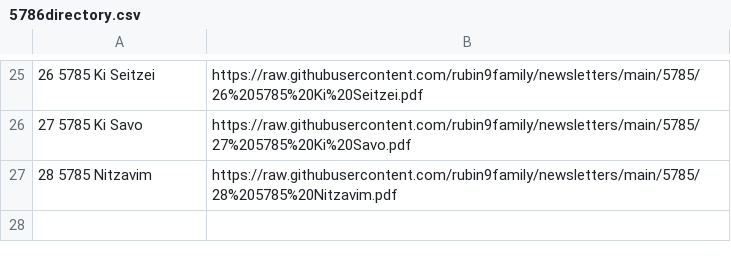
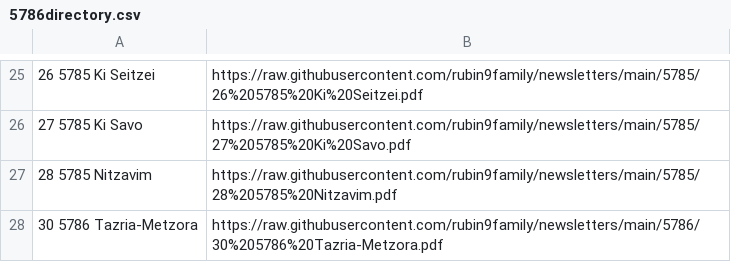
Before and after one commit to rubin9family/newsletters, a CSV file: 5786/5786directory.csv, drawn as a sheet; only a part is shown, gaps mark what is left out; the diff names each change by its address in the sheet, - before the commit and + after, or states it on an @@ line.

Commit message:
Update 5786directory.csv

```diff
--- a/5786/5786directory.csv
+++ b/5786/5786directory.csv
+row 28: 30 5786 Tazria-Metzora | https://raw.githubusercontent.com/rubin9family/newsletters/main/5786/30%205786%20Tazria-Metzora.pdf
```
